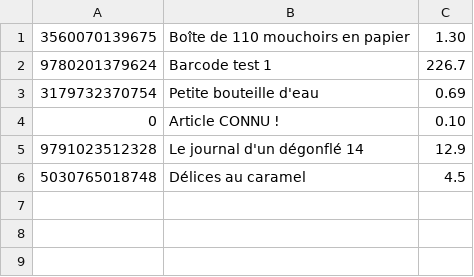
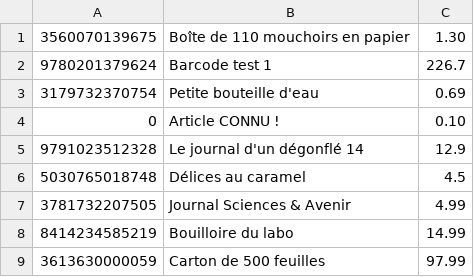
Before and after one commit to fdadeau/scanettePWA, a CSV file: webapp/produits.csv, drawn as a sheet.

Commit message:
update product list

```diff
--- a/webapp/produits.csv
+++ b/webapp/produits.csv
@@ -6 +6,4 @@
 5030765018748;Délices au caramel;4.5
+3781732207505;Journal Sciences & Avenir;4.99
+8414234585219;Bouilloire du labo;14.99
+3613630000059;Carton de 500 feuilles;97.99
```
